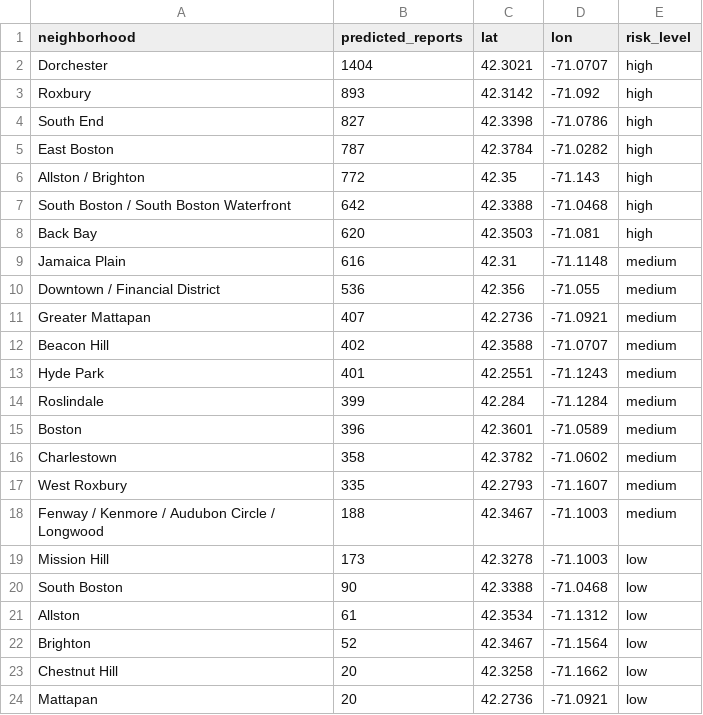
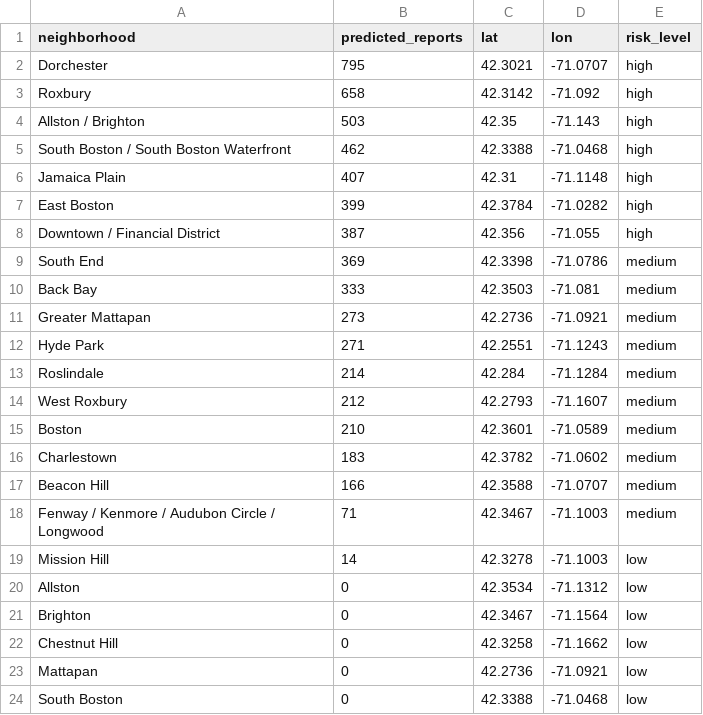
Before and after one commit to jzzzzyh/Hackachusetts_Project, a CSV file: data/processed/predictions.csv, drawn as a sheet.

Commit message:
Extend 311 data back to 2015 (10 years, 2685 rows); weather 2015-2024

```diff
--- a/data/processed/predictions.csv
+++ b/data/processed/predictions.csv
@@ -1,24 +1,24 @@
 neighborhood,predicted_reports,lat,lon,risk_level
-Dorchester,1404,42.3021,-71.0707,high
-Roxbury,893,42.3142,-71.092,high
-South End,827,42.3398,-71.0786,high
-East Boston,787,42.3784,-71.0282,high
-Allston / Brighton,772,42.35,-71.143,high
-South Boston / South Boston Waterfront,642,42.3388,-71.0468,high
-Back Bay,620,42.3503,-71.081,high
-Jamaica Plain,616,42.31,-71.1148,medium
-Downtown / Financial District,536,42.356,-71.055,medium
-Greater Mattapan,407,42.2736,-71.0921,medium
-Beacon Hill,402,42.3588,-71.0707,medium
-Hyde Park,401,42.2551,-71.1243,medium
-Roslindale,399,42.284,-71.1284,medium
-Boston,396,42.3601,-71.0589,medium
-Charlestown,358,42.3782,-71.0602,medium
-West Roxbury,335,42.2793,-71.1607,medium
-Fenway / Kenmore / Audubon Circle / Longwood,188,42.3467,-71.1003,medium
-Mission Hill,173,42.3278,-71.1003,low
-South Boston,90,42.3388,-71.0468,low
-Allston,61,42.3534,-71.1312,low
-Brighton,52,42.3467,-71.1564,low
-Chestnut Hill,20,42.3258,-71.1662,low
-Mattapan,20,42.2736,-71.0921,low
+Dorchester,795,42.3021,-71.0707,high
+Roxbury,658,42.3142,-71.092,high
+Allston / Brighton,503,42.35,-71.143,high
+South Boston / South Boston Waterfront,462,42.3388,-71.0468,high
+Jamaica Plain,407,42.31,-71.1148,high
+East Boston,399,42.3784,-71.0282,high
+Downtown / Financial District,387,42.356,-71.055,high
+South End,369,42.3398,-71.0786,medium
+Back Bay,333,42.3503,-71.081,medium
+Greater Mattapan,273,42.2736,-71.0921,medium
+Hyde Park,271,42.2551,-71.1243,medium
+Roslindale,214,42.284,-71.1284,medium
+West Roxbury,212,42.2793,-71.1607,medium
+Boston,210,42.3601,-71.0589,medium
+Charlestown,183,42.3782,-71.0602,medium
+Beacon Hill,166,42.3588,-71.0707,medium
+Fenway / Kenmore / Audubon Circle / Longwood,71,42.3467,-71.1003,medium
+Mission Hill,14,42.3278,-71.1003,low
+Allston,0,42.3534,-71.1312,low
+Brighton,0,42.3467,-71.1564,low
+Chestnut Hill,0,42.3258,-71.1662,low
+Mattapan,0,42.2736,-71.0921,low
+South Boston,0,42.3388,-71.0468,low
```
Also changed, not shown: 3 other files.
